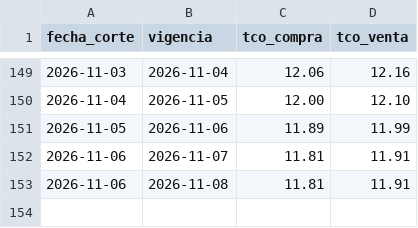
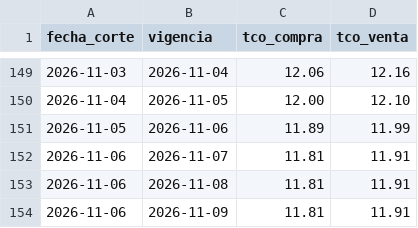
Before and after one commit to BohozX/TCO-BCB, a CSV file: datos/tco.csv, drawn as a sheet; only a part is shown, gaps mark what is left out; the diff names each change by its address in the sheet, - before the commit and + after, or states it on an @@ line.

```diff
--- a/datos/tco.csv
+++ b/datos/tco.csv
+row 154: 2026-11-06 | 2026-11-09 | 11.81 | 11.91
```
Also changed, not shown: 3 other files.
